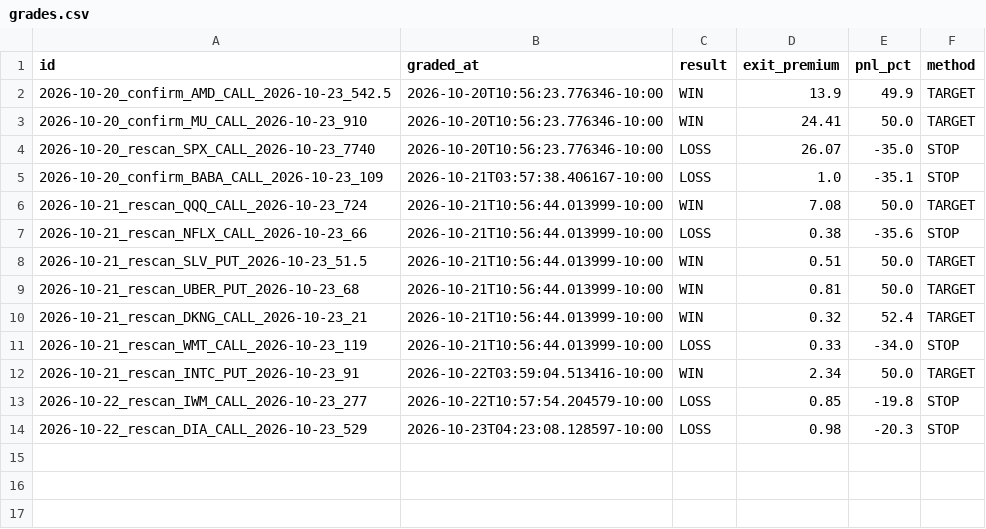
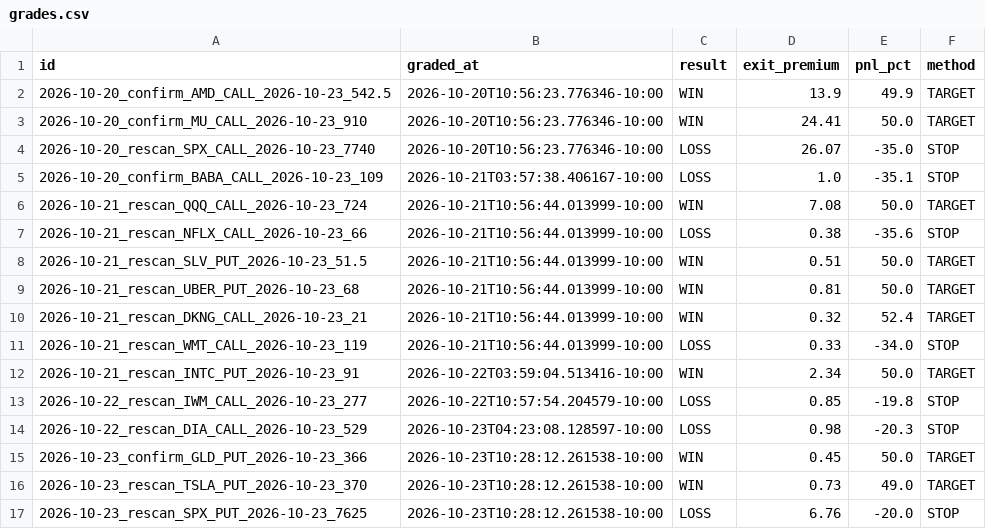
Before and after one commit to Seed808/theesness-market, a CSV file: ledger/grades.csv, drawn as a sheet.

Commit message:
ledger: 2026-10-23T20:28Z

```diff
--- a/ledger/grades.csv
+++ b/ledger/grades.csv
@@ -14 +14,4 @@ id,graded_at,result,exit_premium,pnl_pct,method
 2026-10-22_rescan_DIA_CALL_2026-10-23_529,2026-10-23T04:23:08.128597-10:00,LOSS,0.98,-20.3,STOP
+2026-10-23_confirm_GLD_PUT_2026-10-23_366,2026-10-23T10:28:12.261538-10:00,WIN,0.45,50.0,TARGET
+2026-10-23_rescan_TSLA_PUT_2026-10-23_370,2026-10-23T10:28:12.261538-10:00,WIN,0.73,49.0,TARGET
+2026-10-23_rescan_SPX_PUT_2026-10-23_7625,2026-10-23T10:28:12.261538-10:00,LOSS,6.76,-20.0,STOP
```
Also changed, not shown: 3 other files.
